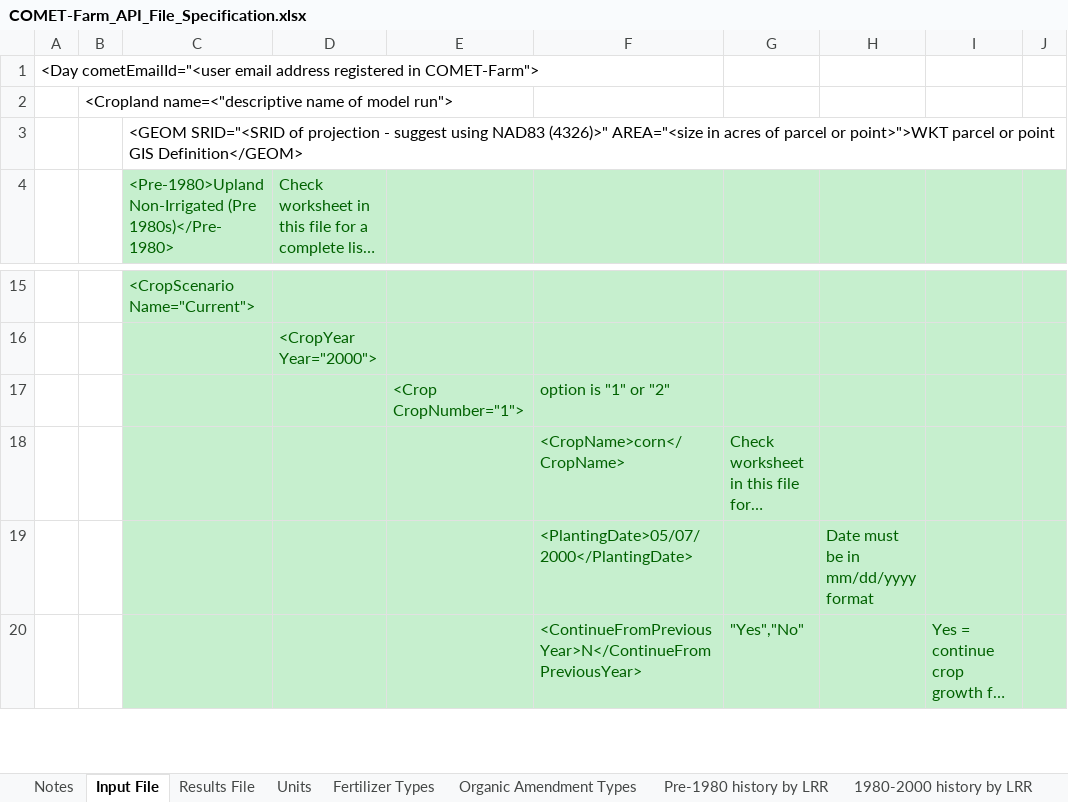
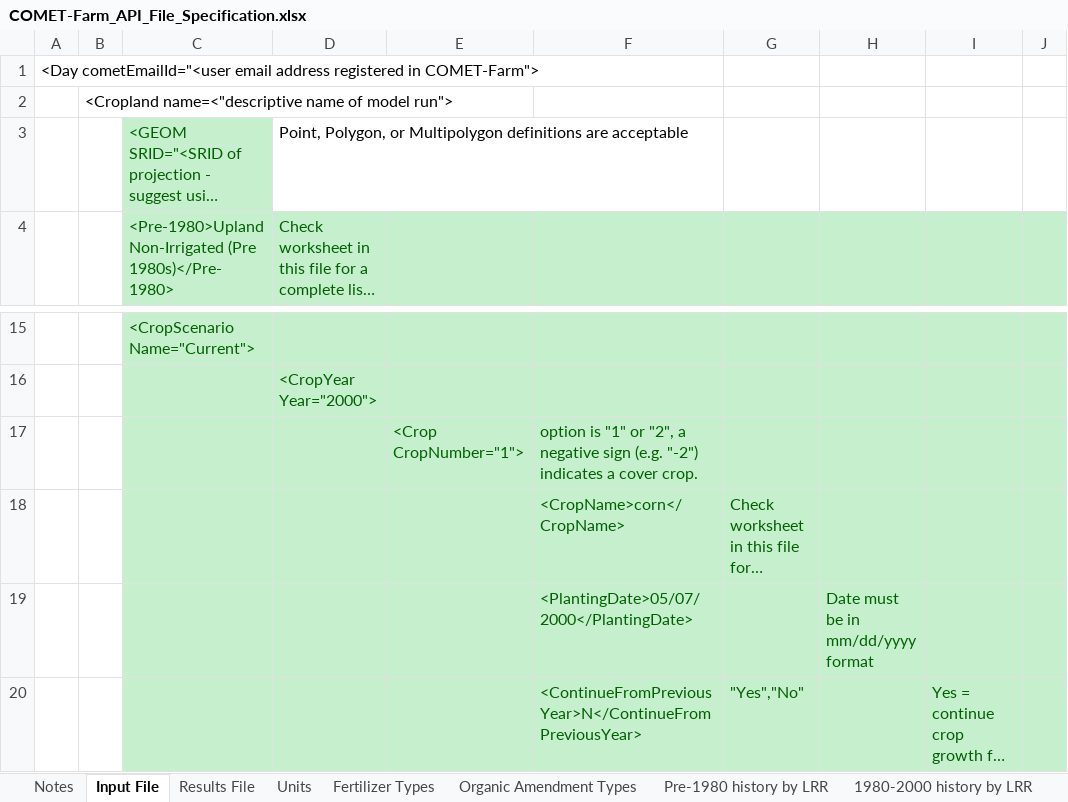
Before and after one commit to MissJP/COMET-api, an Excel workbook: COMET-Farm_API_File_Specification.xlsx, sheet Input File, drawn as a sheet; only a part is shown, gaps mark what is left out; long unchanged cells end in …; values as stored, in another font and other column widths than the file's, no borders; the diff names each change by its address in the sheet, - before the commit and + after, or states it on an @@ line.

Commit message:
Replace COMET-Farm_API_File_Specification.xlsx

```diff
--- a/COMET-Farm_API_File_Specification.xlsx (sheet Input File)
+++ b/COMET-Farm_API_File_Specification.xlsx (sheet Input File)
@@ C3 fill: none → #C6EFCE, text colour: black → #006100 @@
-D3: (empty)
+D3: Point, Polygon, or Multipolygon definitions are acceptable
-F17: …"1" or "2"
+F17: …"1" or "2", a negative sign (e.g. "-2") indicates a cover crop.
```
